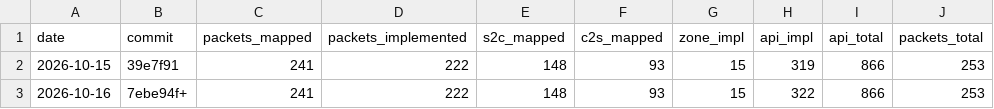
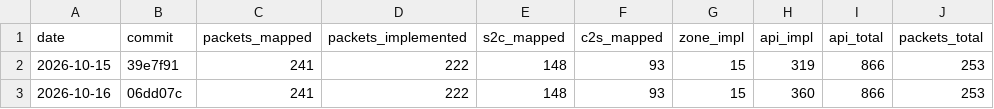
Before and after one commit to AlexPerrin/osrs-plugins-reverse, a CSV file: docs/progress-history.csv, drawn as a sheet.

```diff
--- a/docs/progress-history.csv
+++ b/docs/progress-history.csv
@@ -2,2 +2,2 @@ date,commit,packets_mapped,packets_implemented,s2c_mapped,c2s_mapped,zone_impl,a
 2026-10-15,39e7f91,241,222,148,93,15,319,866,253
-2026-10-16,7ebe94f+,241,222,148,93,15,322,866,253
+2026-10-16,06dd07c,241,222,148,93,15,360,866,253
```
Also changed, not shown: 3 other files.
